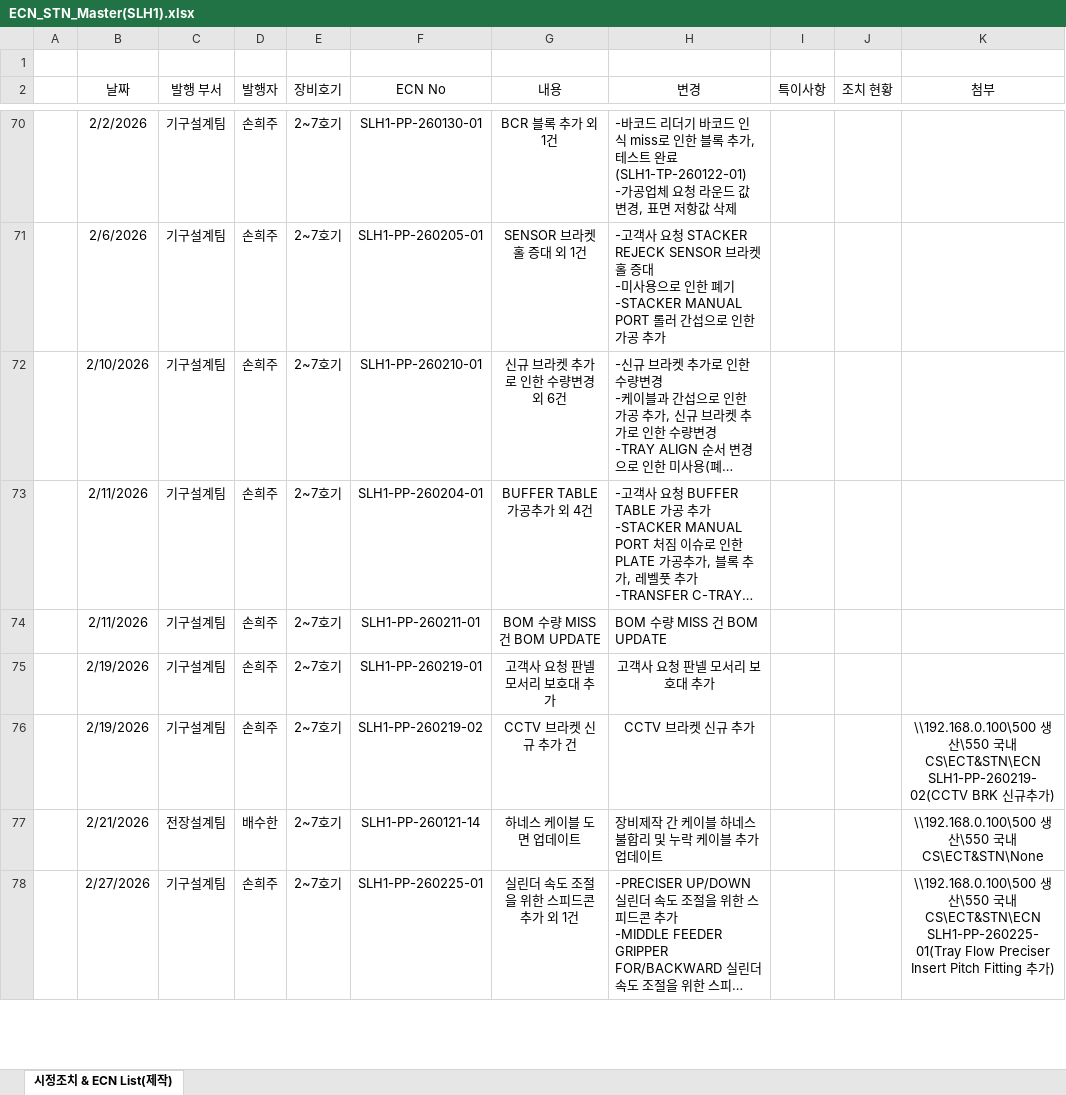
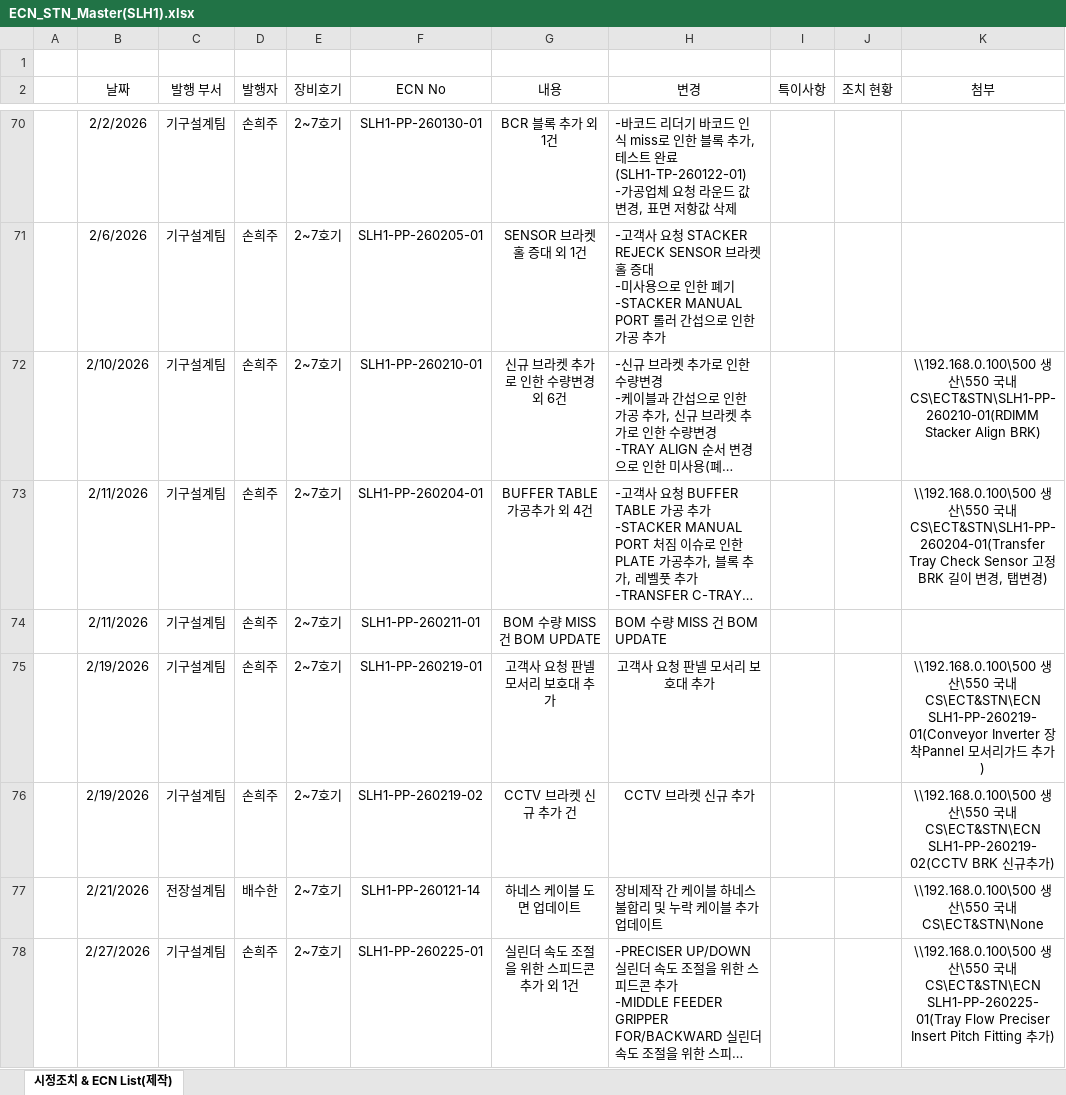
Before and after one commit to Saltlightchoi/my-work-log, an Excel workbook: data/ECN/ECN_STN_Master(SLH1).xlsx, sheet 시정조치 & ECN List(제작), drawn as a sheet; only a part is shown, gaps mark what is left out; long unchanged cells end in …; values as stored, in another font and other column widths than the file's, no borders; the diff names each change by its address in the sheet, - before the commit and + after, or states it on an @@ line.

Commit message:
Dashboard Update: ECN (SLH1-전체)

```diff
--- a/data/ECN/ECN_STN_Master(SLH1).xlsx (sheet 시정조치 & ECN List(제작))
+++ b/data/ECN/ECN_STN_Master(SLH1).xlsx (sheet 시정조치 & ECN List(제작))
-K72 (첨부): (empty)
+K72 (첨부): \\192.168.0.100\500 생산\550 국내CS\ECT&STN\SLH1-PP-260210-01(RDIMM Stacker Align BRK)
-K73 (첨부): (empty)
+K73 (첨부): \\192.168.0.100\500 생산\550 국내CS\ECT&STN\SLH1-PP-260204-01(Transfer Tray Check Sensor 고정 BRK 길이 변경, 탭변경)
-K75 (첨부): (empty)
+K75 (첨부): \\192.168.0.100\500 생산\550 국내CS\ECT&STN\ECN SLH1-PP-260219-01(Conveyor Inverter 장착Pannel 모서리가드 추가)
```
